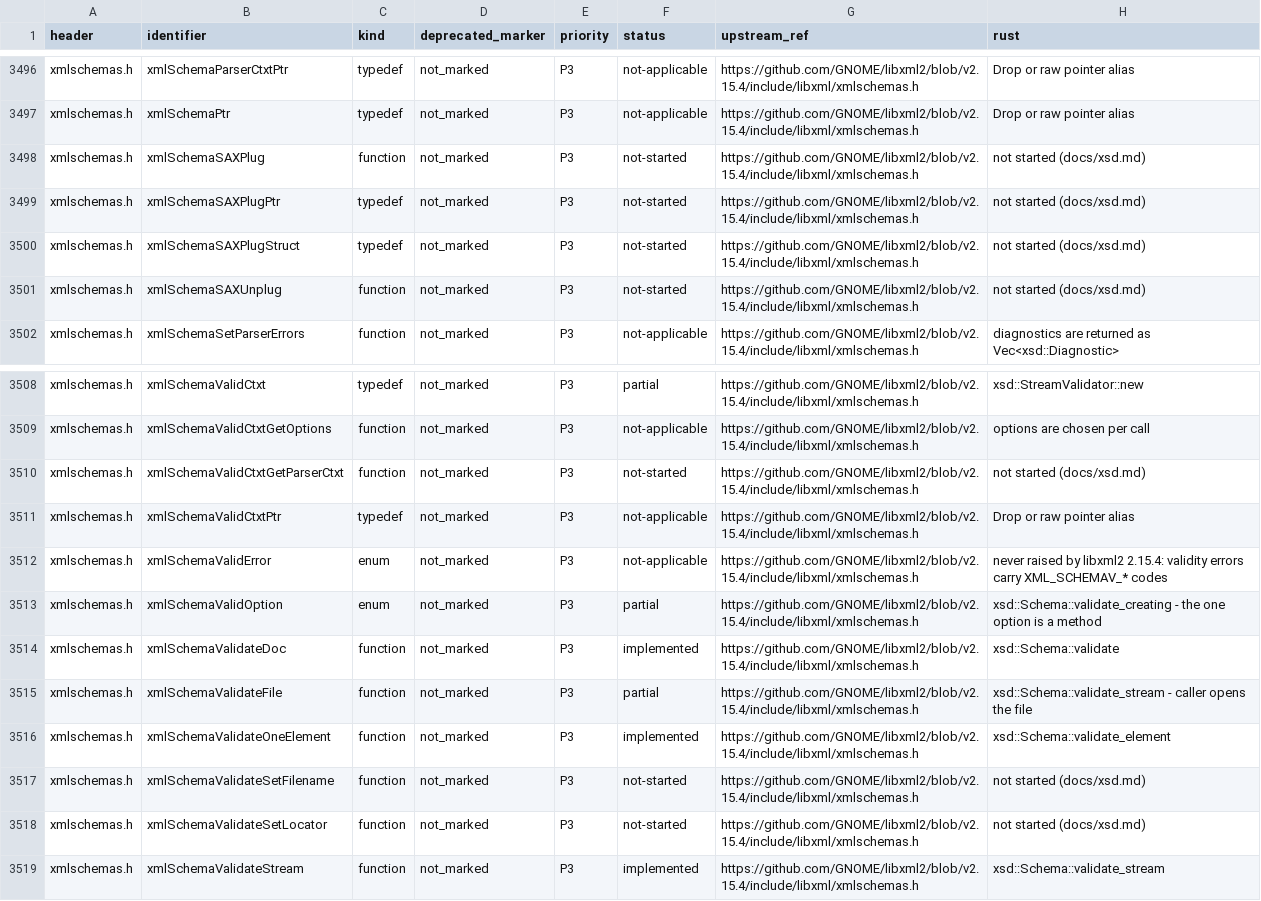
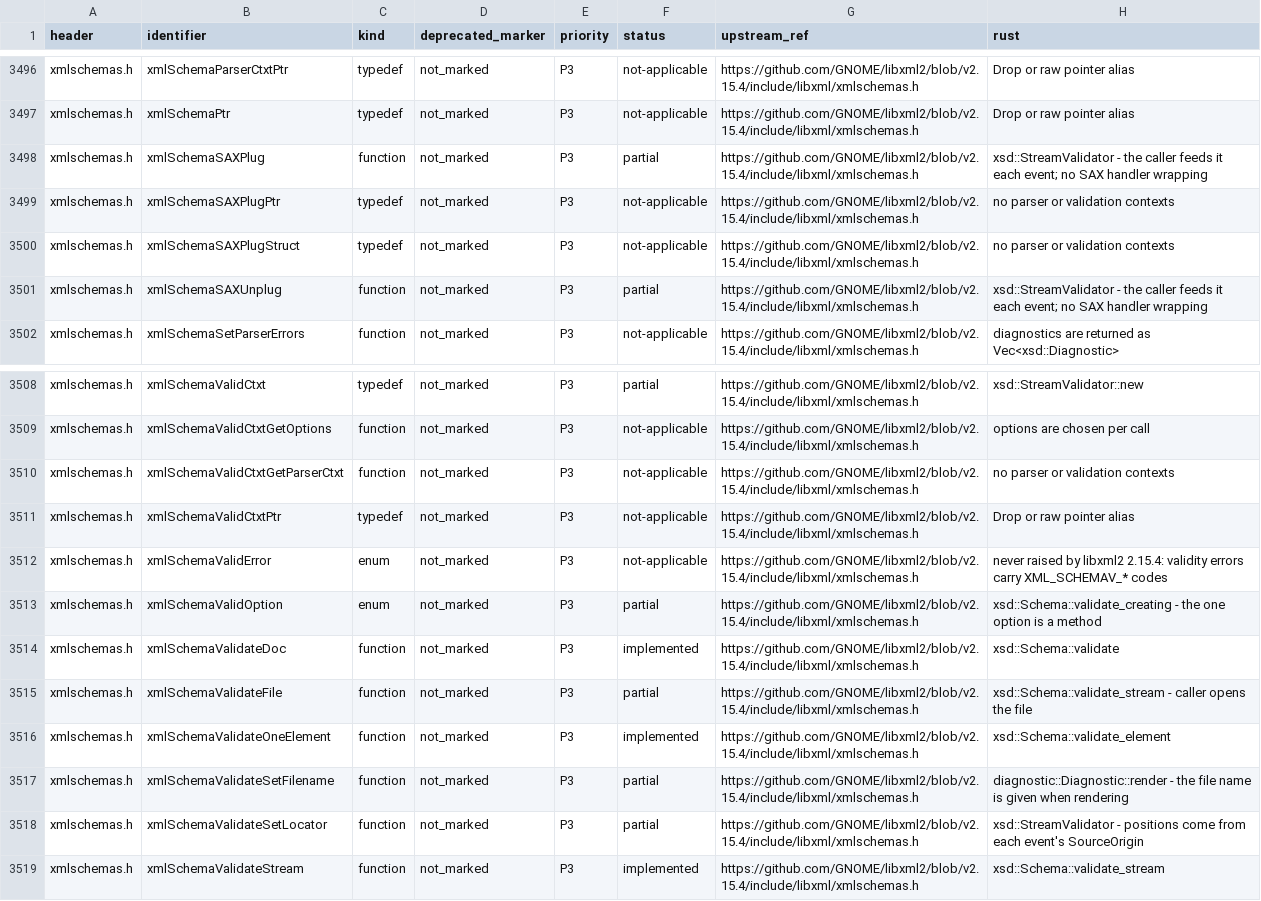
Before and after one commit to pbdeuchler/yaxml, a TSV file: docs/libxml2-api.tsv, drawn as a sheet; only a part is shown, gaps mark what is left out.

```diff
--- a/docs/libxml2-api.tsv
+++ b/docs/libxml2-api.tsv
@@ -3497,6 +3497,6 @@ xmlschemas.h	xmlSchemaParserCtxtPtr	typedef	not_marked	P3	not-applicable	https:/
 xmlschemas.h	xmlSchemaPtr	typedef	not_marked	P3	not-applicable	https://github.com/GNOME/libxml2/blob/v2.15.4/include/libxml/xmlschemas.h	Drop or raw pointer alias
-xmlschemas.h	xmlSchemaSAXPlug	function	not_marked	P3	not-started	https://github.com/GNOME/libxml2/blob/v2.15.4/include/libxml/xmlschemas.h	not started (docs/xsd.md)
-xmlschemas.h	xmlSchemaSAXPlugPtr	typedef	not_marked	P3	not-started	https://github.com/GNOME/libxml2/blob/v2.15.4/include/libxml/xmlschemas.h	not started (docs/xsd.md)
-xmlschemas.h	xmlSchemaSAXPlugStruct	typedef	not_marked	P3	not-started	https://github.com/GNOME/libxml2/blob/v2.15.4/include/libxml/xmlschemas.h	not started (docs/xsd.md)
-xmlschemas.h	xmlSchemaSAXUnplug	function	not_marked	P3	not-started	https://github.com/GNOME/libxml2/blob/v2.15.4/include/libxml/xmlschemas.h	not started (docs/xsd.md)
+xmlschemas.h	xmlSchemaSAXPlug	function	not_marked	P3	partial	https://github.com/GNOME/libxml2/blob/v2.15.4/include/libxml/xmlschemas.h	xsd::StreamValidator - the caller feeds it each event; no SAX handler wrapping
+xmlschemas.h	xmlSchemaSAXPlugPtr	typedef	not_marked	P3	not-applicable	https://github.com/GNOME/libxml2/blob/v2.15.4/include/libxml/xmlschemas.h	no parser or validation contexts
+xmlschemas.h	xmlSchemaSAXPlugStruct	typedef	not_marked	P3	not-applicable	https://github.com/GNOME/libxml2/blob/v2.15.4/include/libxml/xmlschemas.h	no parser or validation contexts
+xmlschemas.h	xmlSchemaSAXUnplug	function	not_marked	P3	partial	https://github.com/GNOME/libxml2/blob/v2.15.4/include/libxml/xmlschemas.h	xsd::StreamValidator - the caller feeds it each event; no SAX handler wrapping
 xmlschemas.h	xmlSchemaSetParserErrors	function	not_marked	P3	not-applicable	https://github.com/GNOME/libxml2/blob/v2.15.4/include/libxml/xmlschemas.h	diagnostics are returned as Vec<xsd::Diagnostic>
@@ -3509,3 +3509,3 @@ xmlschemas.h	xmlSchemaValidCtxt	typedef	not_marked	P3	partial	https://github.com
 xmlschemas.h	xmlSchemaValidCtxtGetOptions	function	not_marked	P3	not-applicable	https://github.com/GNOME/libxml2/blob/v2.15.4/include/libxml/xmlschemas.h	options are chosen per call
-xmlschemas.h	xmlSchemaValidCtxtGetParserCtxt	function	not_marked	P3	not-started	https://github.com/GNOME/libxml2/blob/v2.15.4/include/libxml/xmlschemas.h	not started (docs/xsd.md)
+xmlschemas.h	xmlSchemaValidCtxtGetParserCtxt	function	not_marked	P3	not-applicable	https://github.com/GNOME/libxml2/blob/v2.15.4/include/libxml/xmlschemas.h	no parser or validation contexts
 xmlschemas.h	xmlSchemaValidCtxtPtr	typedef	not_marked	P3	not-applicable	https://github.com/GNOME/libxml2/blob/v2.15.4/include/libxml/xmlschemas.h	Drop or raw pointer alias
@@ -3516,4 +3516,4 @@ xmlschemas.h	xmlSchemaValidateFile	function	not_marked	P3	partial	https://github
 xmlschemas.h	xmlSchemaValidateOneElement	function	not_marked	P3	implemented	https://github.com/GNOME/libxml2/blob/v2.15.4/include/libxml/xmlschemas.h	xsd::Schema::validate_element
-xmlschemas.h	xmlSchemaValidateSetFilename	function	not_marked	P3	not-started	https://github.com/GNOME/libxml2/blob/v2.15.4/include/libxml/xmlschemas.h	not started (docs/xsd.md)
-xmlschemas.h	xmlSchemaValidateSetLocator	function	not_marked	P3	not-started	https://github.com/GNOME/libxml2/blob/v2.15.4/include/libxml/xmlschemas.h	not started (docs/xsd.md)
+xmlschemas.h	xmlSchemaValidateSetFilename	function	not_marked	P3	partial	https://github.com/GNOME/libxml2/blob/v2.15.4/include/libxml/xmlschemas.h	diagnostic::Diagnostic::render - the file name is given when rendering
+xmlschemas.h	xmlSchemaValidateSetLocator	function	not_marked	P3	partial	https://github.com/GNOME/libxml2/blob/v2.15.4/include/libxml/xmlschemas.h	xsd::StreamValidator - positions come from each event's SourceOrigin
 xmlschemas.h	xmlSchemaValidateStream	function	not_marked	P3	implemented	https://github.com/GNOME/libxml2/blob/v2.15.4/include/libxml/xmlschemas.h	xsd::Schema::validate_stream
```
Also changed, not shown: 2 other files.
